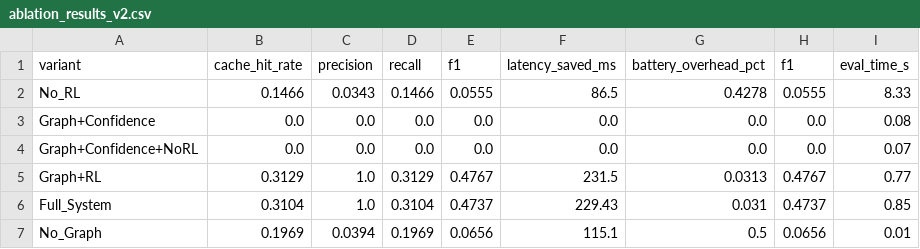
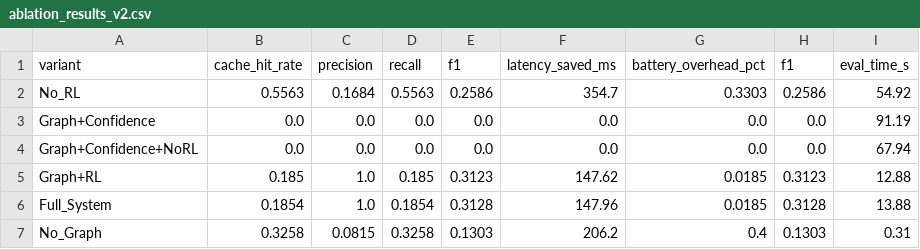
Before and after one commit to Jdepp007004/GraphMind, a CSV file: results/ablation_results_v2.csv, drawn as a sheet; only a part is shown; the diff covers the shown part only.

```diff
--- a/results/ablation_results_v2.csv
+++ b/results/ablation_results_v2.csv
@@ -1,7 +1,7 @@
 variant,cache_hit_rate,precision,recall,f1,latency_saved_ms,battery_overhead_pct,f1,eval_time_s
-No_RL,0.1466,0.0343,0.1466,0.0555,86.5,0.4278,0.0555,8.33
-Graph+Confidence,0.0,0.0,0.0,0.0,0.0,0.0,0.0,0.08
-Graph+Confidence+NoRL,0.0,0.0,0.0,0.0,0.0,0.0,0.0,0.07
-Graph+RL,0.3129,1.0,0.3129,0.4767,231.5,0.0313,0.4767,0.77
-Full_System,0.3104,1.0,0.3104,0.4737,229.43,0.031,0.4737,0.85
-No_Graph,0.1969,0.0394,0.1969,0.0656,115.1,0.5,0.0656,0.01
+No_RL,0.5563,0.1684,0.5563,0.2586,354.7,0.3303,0.2586,54.92
+Graph+Confidence,0.0,0.0,0.0,0.0,0.0,0.0,0.0,91.19
+Graph+Confidence+NoRL,0.0,0.0,0.0,0.0,0.0,0.0,0.0,67.94
+Graph+RL,0.185,1.0,0.185,0.3123,147.62,0.0185,0.3123,12.88
+Full_System,0.1854,1.0,0.1854,0.3128,147.96,0.0185,0.3128,13.88
+No_Graph,0.3258,0.0815,0.3258,0.1303,206.2,0.4,0.1303,0.31
```
Also changed, not shown: 21 edited cells elsewhere in this file, results/benchmark_results_v2.csv, results/statistical_results_v2.csv, 5 other files.
